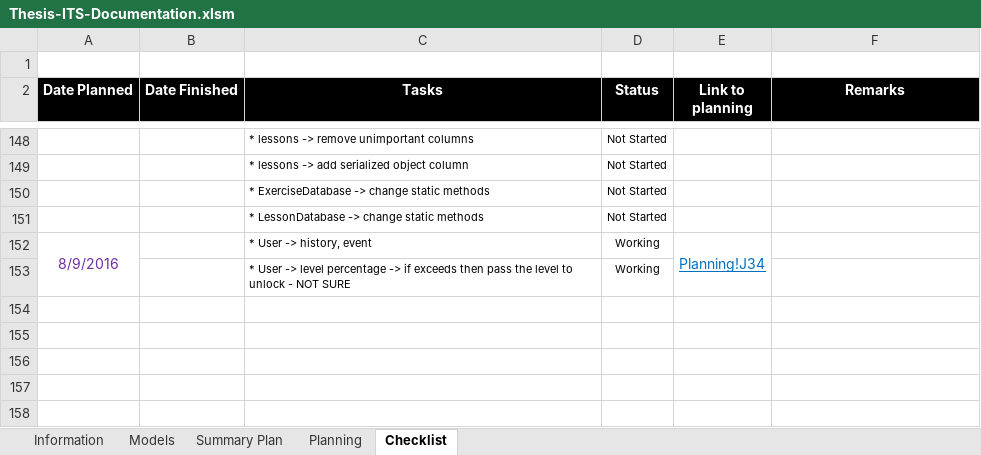
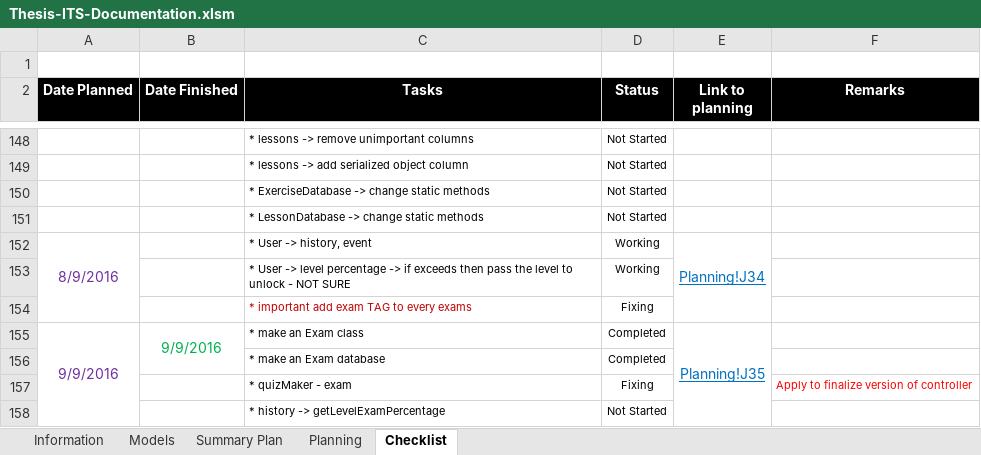
Before and after one commit to robertoguazon/Thesis-ITS, an Excel workbook: Thesis-ITS-Documentation.xlsm, sheet Checklist, drawn as a sheet; only a part is shown, gaps mark what is left out; values as stored, in another font and other column widths than the file's, no borders; conditional formats not drawn; the diff names each change by its address in the sheet, - before the commit and + after, or states it on an @@ line.

Commit message:
user history, exam and exam database

```diff
--- a/Thesis-ITS-Documentation.xlsm (sheet Checklist)
+++ b/Thesis-ITS-Documentation.xlsm (sheet Checklist)
+row 154:  |  | * important add exam TAG to every exams | Fixing
+row 155: 9/9/2016 | 9/9/2016 | * make an Exam class | Completed | Planning!J35
+row 156:  |  | * make an Exam database | Completed
+row 157:  |  | * quizMaker - exam | Fixing |  | Apply to finalize version of controller
+row 158:  |  | * history -> getLevelExamPercentage | Not Started
```
Also changed, not shown: sheet Summary Plan, sheet Planning, charts or pictures, 43 other files.
